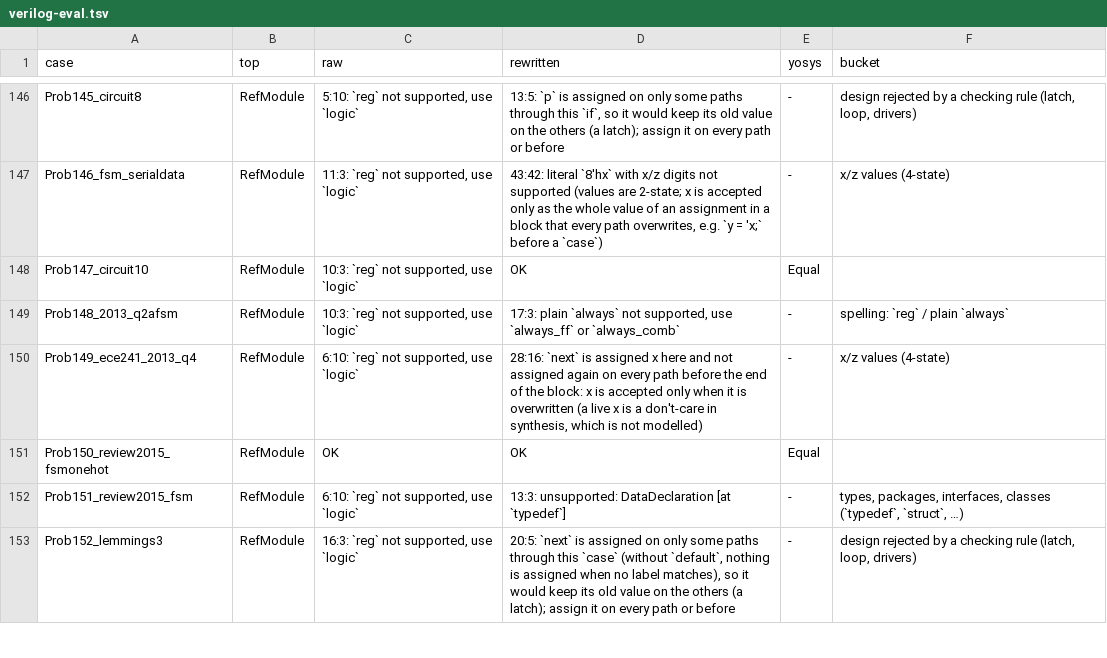
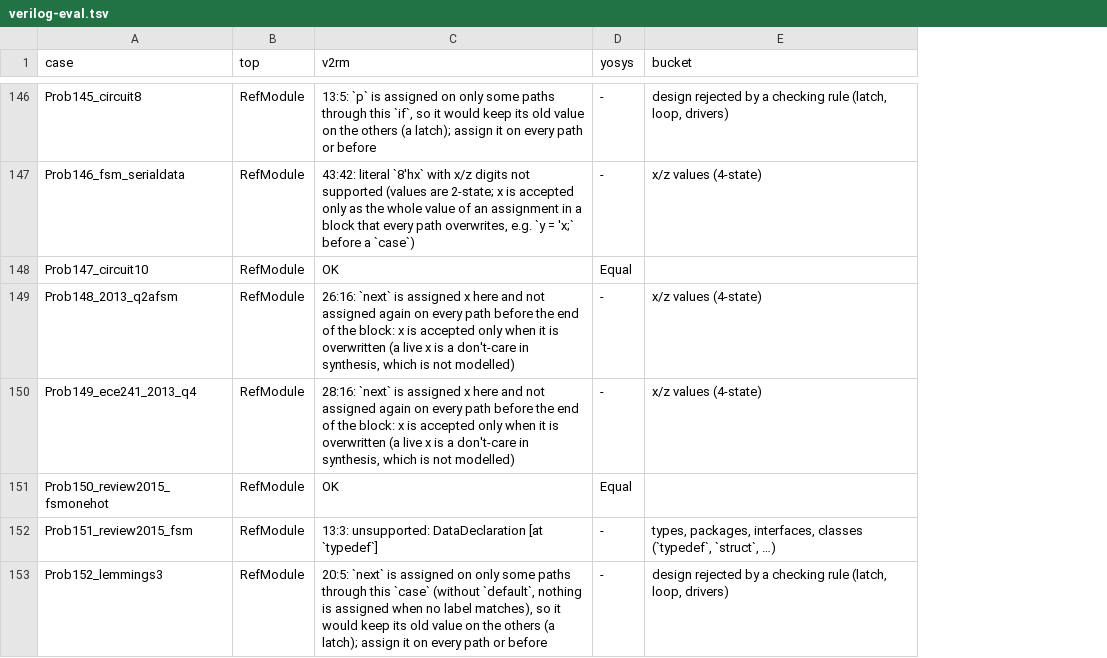
Before and after one commit to zeroth-research/reactor, a TSV file: verilog/benchmarks/results/verilog-eval.tsv, drawn as a sheet; only a part is shown, gaps mark what is left out; removed rows and columns are numbered as before the commit, all else as after; the diff covers the shown part only; the diff names each change by its address in the sheet, - before the commit and + after, or states it on an @@ line.

Commit message:
Benchmarks: rerun with reg and plain always; drop the rewritten column
v2rm now accepts the spellings the rewrites changed, so the measurement
uses every file as is. The "plain always needs an event control" error is
classified by the source line (assertions, testbench delays, or its own
bucket).

```diff
--- a/verilog/benchmarks/results/verilog-eval.tsv
+++ b/verilog/benchmarks/results/verilog-eval.tsv
-column C (raw), rows 146-153: 5:10: `reg` not supported, use `logic` | 11:3: `reg` not supported, use `logic` | 10:3: `reg` not supported, use `logic` | 10:3: `reg` not supported, use `logic` | 6:10: `reg` not supported, use `logic` | OK | 6:10: `reg` not supported, use `logic` | 16:3: `reg` not supported, use `logic`
-C1: rewritten
+C1: v2rm
-C149 (v2rm): 17:3: plain `always` not supported, use `always_ff` or `always_comb`
+C149 (v2rm): 26:16: `next` is assigned x here and not assigned again on every path before the end of the block: x is accepted only when it is overwritten (a live x is a don't-care in synthesis, which is not modelled)
-E149 (bucket): spelling: `reg` / plain `always`
+E149 (bucket): x/z values (4-state)
```
Also changed, not shown: 7 edited cells elsewhere in this file, verilog/benchmarks/results/sby.tsv, 6 other files.
